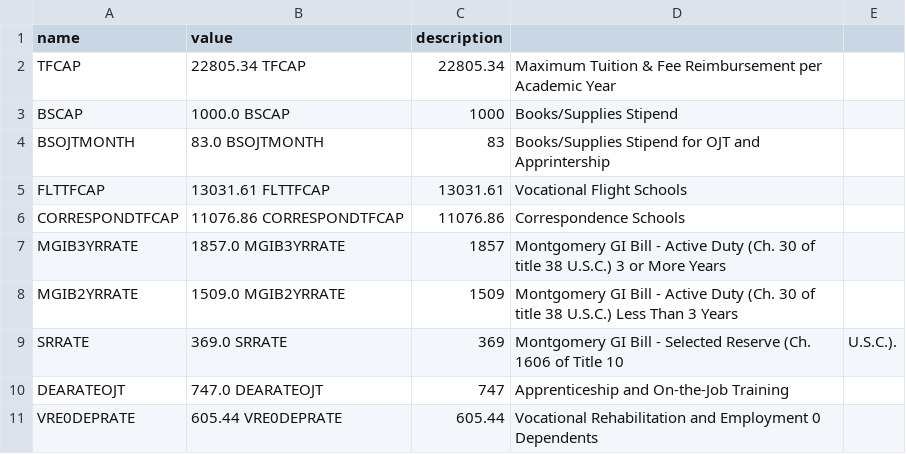
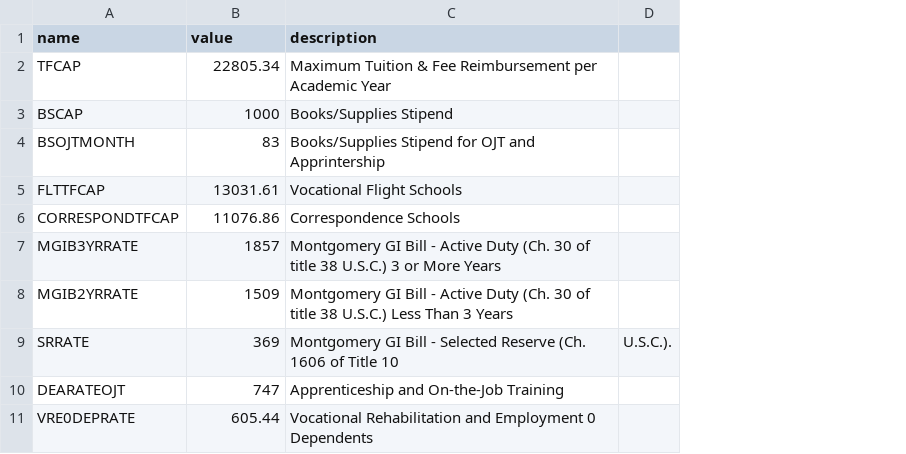
Before and after one commit to department-of-veterans-affairs/gibct-data-service, a CSV file: sample_csvs/calculator_constant.csv, drawn as a sheet; only a part is shown; removed rows and columns are numbered as before the commit, all else as after; the diff names each change by its address in the sheet, - before the commit and + after, or states it on an @@ line.

Commit message:
fix bad merge from csv

```diff
--- a/sample_csvs/calculator_constant.csv
+++ b/sample_csvs/calculator_constant.csv
-column B (value), rows 2-11: 22805.34 TFCAP | 1000.0 BSCAP | 83.0 BSOJTMONTH | 13031.61 FLTTFCAP | 11076.86 CORRESPONDTFCAP | 1857.0 MGIB3YRRATE | 1509.0 MGIB2YRRATE | 369.0 SRRATE | 747.0 DEARATEOJT | 605.44 VRE0DEPRATE
-B1: description
+B1: value
-C1: (empty)
+C1: description
```
